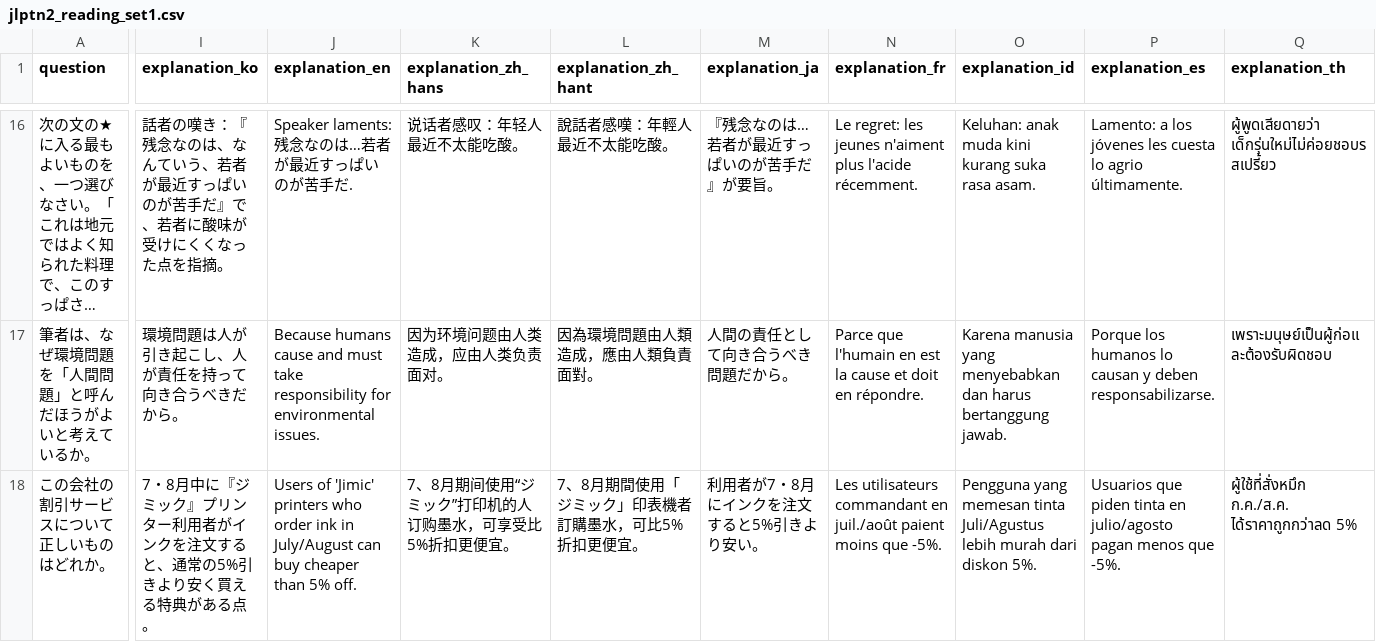
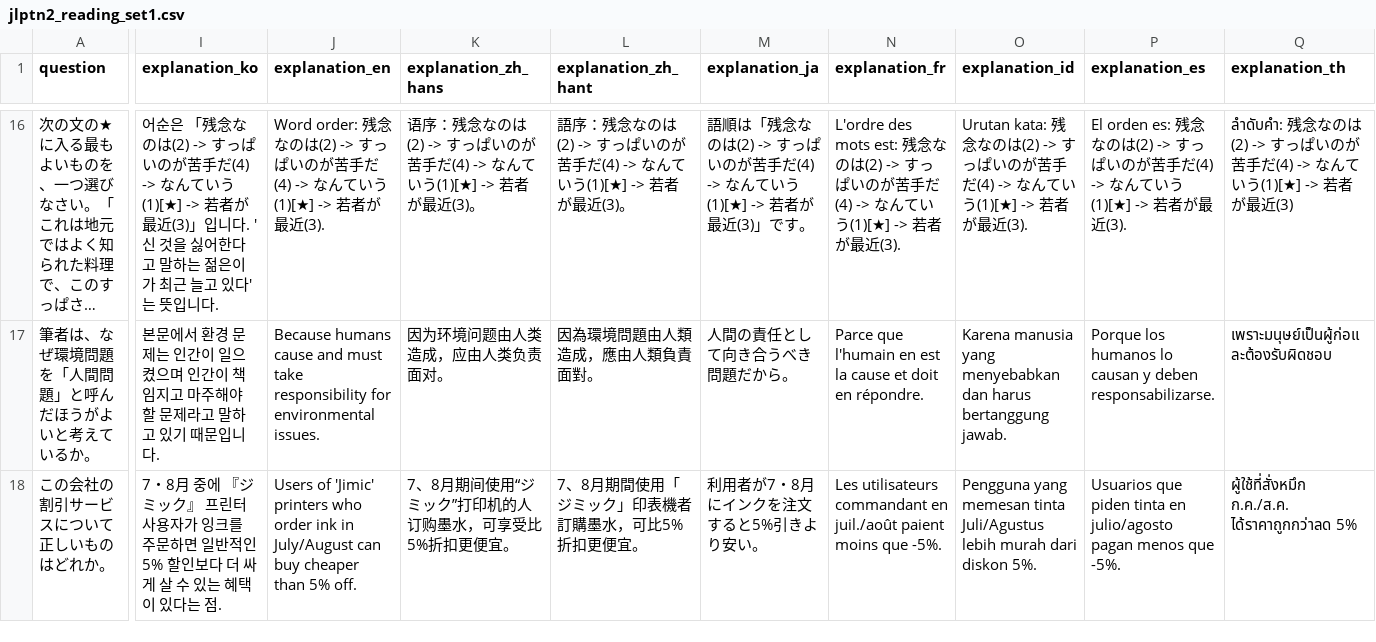
Before and after one commit to Jamminssssss/JLPTN2, a CSV file: N2TestApp/Resources/jlptn2_reading_set1.csv, drawn as a sheet; only a part is shown, gaps mark what is left out; long unchanged cells end in …; the diff covers the shown part only; the diff names each change by its address in the sheet, - before the commit and + after, or states it on an @@ line.

```diff
--- a/N2TestApp/Resources/jlptn2_reading_set1.csv
+++ b/N2TestApp/Resources/jlptn2_reading_set1.csv
-I16 (explanation_ko): 話者の嘆き：『残念なのは、なんていう、若者が最近すっぱいのが苦手だ』で、若者に酸味が受けにくくなった点を指摘。
+I16 (explanation_ko): 어순은 「残念なのは(2) -> すっぱいのが苦手だ(4) -> なんていう(1)[★] -> 若者が最近(3)」입니다. '신 것을 싫어한다고 말하는 젊은이가 최근 늘고 있다'는 뜻입니다.
-J16 (explanation_en): Speaker laments:残念なのは…若者が最近すっぱいのが苦手だ.
+J16 (explanation_en): Word order: 残念なのは(2) -> すっぱいのが苦手だ(4) -> なんていう(1)[★] -> 若者が最近(3).
-K16 (explanation_zh_hans): 说话者感叹：年轻人最近不太能吃酸。
+K16 (explanation_zh_hans): 语序：残念なのは(2) -> すっぱいのが苦手だ(4) -> なんていう(1)[★] -> 若者が最近(3)。
-L16 (explanation_zh_hant): 說話者感嘆：年輕人最近不太能吃酸。
+L16 (explanation_zh_hant): 語序：残念なのは(2) -> すっぱいのが苦手だ(4) -> なんていう(1)[★] -> 若者が最近(3)。
-M16 (explanation_ja): 『残念なのは…若者が最近すっぱいのが苦手だ』が要旨。
+M16 (explanation_ja): 語順は「残念なのは(2) -> すっぱいのが苦手だ(4) -> なんていう(1)[★] -> 若者が最近(3)」です。
-N16 (explanation_fr): Le regret: les jeunes n'aiment plus l'acide récemment.
+N16 (explanation_fr): L'ordre des mots est: 残念なのは(2) -> すっぱいのが苦手だ(4) -> なんていう(1)[★] -> 若者が最近(3).
-O16 (explanation_id): Keluhan: anak muda kini kurang suka rasa asam.
+O16 (explanation_id): Urutan kata: 残念なのは(2) -> すっぱいのが苦手だ(4) -> なんていう(1)[★] -> 若者が最近(3).
-P16 (explanation_es): Lamento: a los jóvenes les cuesta lo agrio últimamente.
+P16 (explanation_es): El orden es: 残念なのは(2) -> すっぱいのが苦手だ(4) -> なんていう(1)[★] -> 若者が最近(3).
-Q16 (explanation_th): ผู้พูดเสียดายว่า เด็กรุ่นใหม่ไม่ค่อยชอบรสเปรี้ยว
+Q16 (explanation_th): ลำดับคำ: 残念なのは(2) -> すっぱいのが苦手だ(4) -> なんていう(1)[★] -> 若者が最近(3)
-I17 (explanation_ko): 環境問題は人が引き起こし、人が責任を持って向き合うべきだから。
+I17 (explanation_ko): 본문에서 환경 문제는 인간이 일으켰으며 인간이 책임지고 마주해야 할 문제라고 말하고 있기 때문입니다.
-I18 (explanation_ko): 7・8月中に『ジミック』プリンター利用者がインクを注文すると、通常の5%引きより安く買える特典がある点。
+I18 (explanation_ko): 7・8月 중에 『ジミック』 프린터 사용자가 잉크를 주문하면 일반적인 5% 할인보다 더 싸게 살 수 있는 혜택이 있다는 점.
```
Also changed, not shown: 59 edited cells elsewhere in this file, N2TestApp/Resources/jlptn2_reading_set2.csv, 15 other files.
